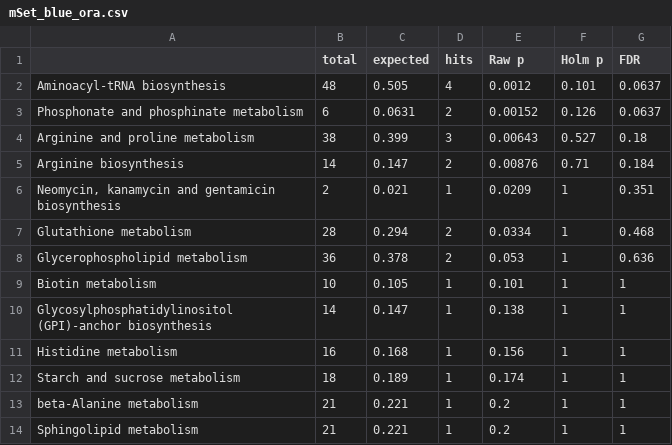
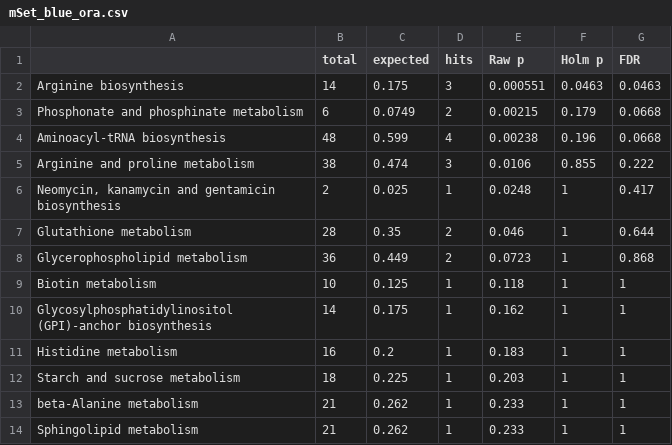
Before and after one commit to kevinhwong1/Porites_Rim_Bleaching_2019, a CSV file: output/Metabolomics/MetaboAnalyst/mSet_blue_ora.csv, drawn as a sheet; only a part is shown; the diff covers the shown part only.

```diff
--- a/output/Metabolomics/MetaboAnalyst/mSet_blue_ora.csv
+++ b/output/Metabolomics/MetaboAnalyst/mSet_blue_ora.csv
@@ -1,14 +1,14 @@
 "","total","expected","hits","Raw p","Holm p","FDR"
-"Aminoacyl-tRNA biosynthesis",48,0.505,4,0.0012,0.101,0.0637
-"Phosphonate and phosphinate metabolism",6,0.0631,2,0.00152,0.126,0.0637
-"Arginine and proline metabolism",38,0.399,3,0.00643,0.527,0.18
-"Arginine biosynthesis",14,0.147,2,0.00876,0.71,0.184
-"Neomycin, kanamycin and gentamicin biosynthesis",2,0.021,1,0.0209,1,0.351
-"Glutathione metabolism",28,0.294,2,0.0334,1,0.468
-"Glycerophospholipid metabolism",36,0.378,2,0.053,1,0.636
-"Biotin metabolism",10,0.105,1,0.101,1,1
-"Glycosylphosphatidylinositol (GPI)-anchor biosynthesis",14,0.147,1,0.138,1,1
-"Histidine metabolism",16,0.168,1,0.156,1,1
-"Starch and sucrose metabolism",18,0.189,1,0.174,1,1
-"beta-Alanine metabolism",21,0.221,1,0.2,1,1
-"Sphingolipid metabolism",21,0.221,1,0.2,1,1
+"Arginine biosynthesis",14,0.175,3,0.000551,0.0463,0.0463
+"Phosphonate and phosphinate metabolism",6,0.0749,2,0.00215,0.179,0.0668
+"Aminoacyl-tRNA biosynthesis",48,0.599,4,0.00238,0.196,0.0668
+"Arginine and proline metabolism",38,0.474,3,0.0106,0.855,0.222
+"Neomycin, kanamycin and gentamicin biosynthesis",2,0.025,1,0.0248,1,0.417
+"Glutathione metabolism",28,0.35,2,0.046,1,0.644
+"Glycerophospholipid metabolism",36,0.449,2,0.0723,1,0.868
+"Biotin metabolism",10,0.125,1,0.118,1,1
+"Glycosylphosphatidylinositol (GPI)-anchor biosynthesis",14,0.175,1,0.162,1,1
+"Histidine metabolism",16,0.2,1,0.183,1,1
+"Starch and sucrose metabolism",18,0.225,1,0.203,1,1
+"beta-Alanine metabolism",21,0.262,1,0.233,1,1
+"Sphingolipid metabolism",21,0.262,1,0.233,1,1
```
Also changed, not shown: 24 edited cells elsewhere in this file, output/Metabolomics/MetaboAnalyst/mSet_blue_KEGG.csv, output/Metabolomics/MetaboAnalyst/mSet_turquoise_KEGG.csv, 26 other files.
